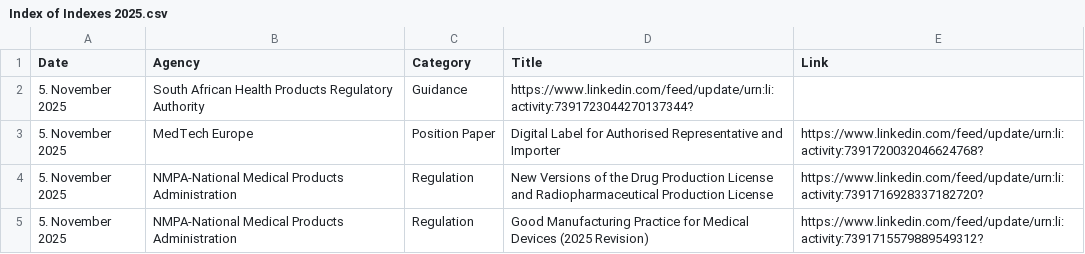
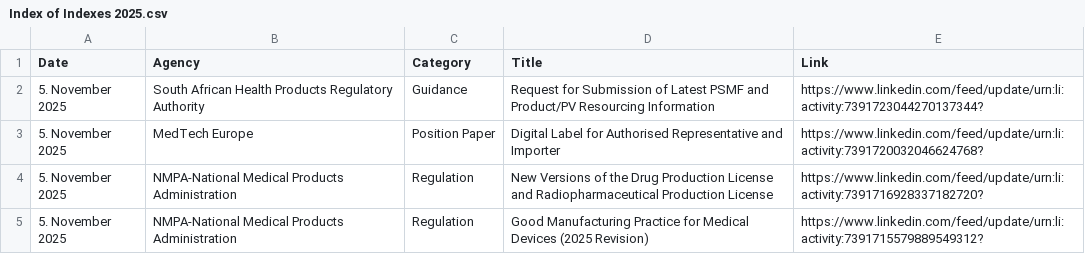
Before and after one commit to MartinCKing/Index-of-Indexes, a CSV file: Index of Indexes 2025.csv, drawn as a sheet; only a part is shown.

Commit message:
Update Index of Indexes 2025.csv

```diff
--- a/Index of Indexes 2025.csv
+++ b/Index of Indexes 2025.csv
@@ -1,3 +1,3 @@
 Date,Agency,Category,Title,Link
-5. November 2025,South African Health Products Regulatory Authority,Guidance,https://www.linkedin.com/feed/update/urn:li:activity:7391723044270137344?
+5. November 2025,South African Health Products Regulatory Authority,Guidance,Request for Submission of Latest PSMF and Product/PV Resourcing Information,https://www.linkedin.com/feed/update/urn:li:activity:7391723044270137344?
 5. November 2025,MedTech Europe,Position Paper,Digital Label for Authorised Representative and Importer,https://www.linkedin.com/feed/update/urn:li:activity:7391720032046624768?
```
